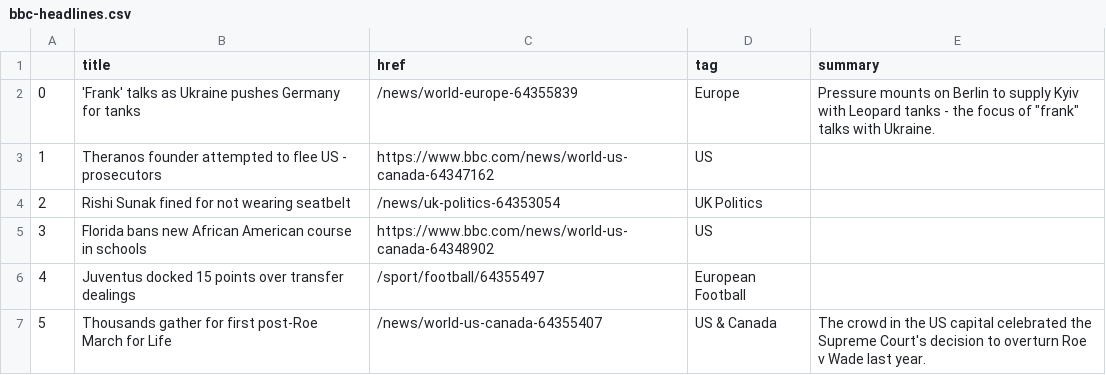
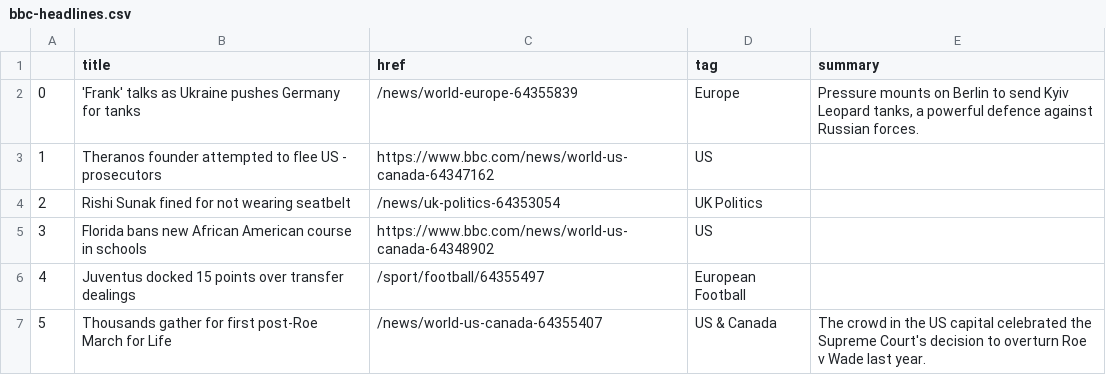
Before and after one commit to zhaoying2931/automatic-scraper, a CSV file: bbc-headlines.csv, drawn as a sheet; only a part is shown.

```diff
--- a/bbc-headlines.csv
+++ b/bbc-headlines.csv
@@ -1,3 +1,3 @@
 ,title,href,tag,summary
-0,'Frank' talks as Ukraine pushes Germany for tanks,/news/world-europe-64355839,Europe,"Pressure mounts on Berlin to supply Kyiv with Leopard tanks - the focus of ""frank"" talks with Ukraine."
+0,'Frank' talks as Ukraine pushes Germany for tanks,/news/world-europe-64355839,Europe,"Pressure mounts on Berlin to send Kyiv Leopard tanks, a powerful defence against Russian forces."
 1,Theranos founder attempted to flee US - prosecutors,https://www.bbc.com/news/world-us-canada-64347162,US,
```
